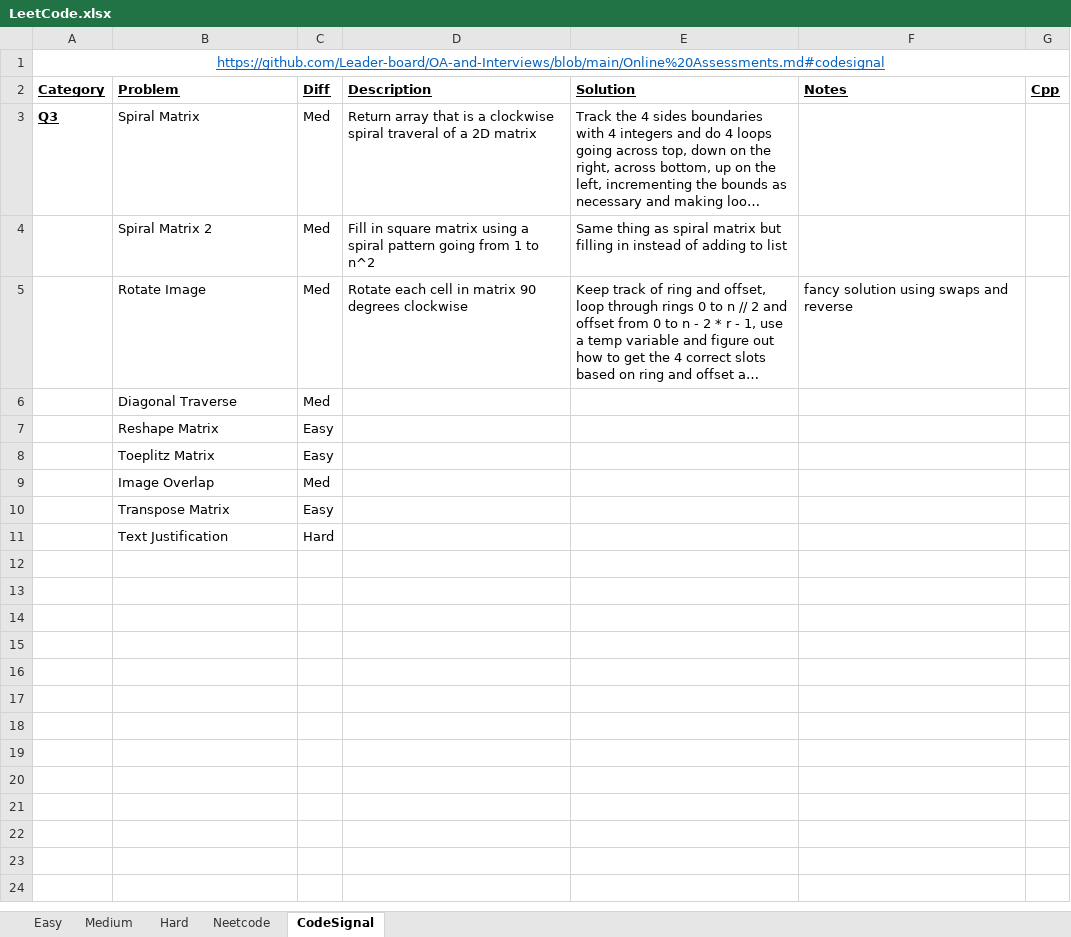
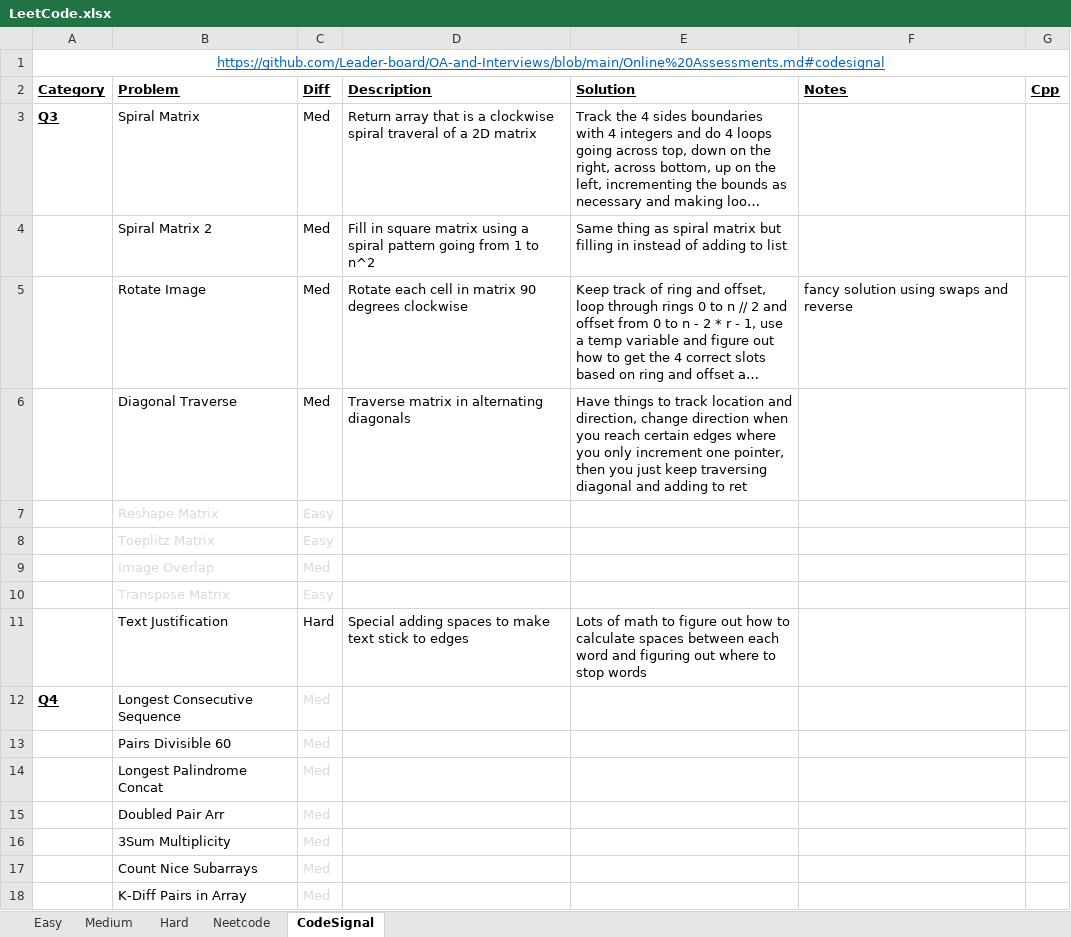
Before and after one commit to eric-zzhou/LeetcodeGrind, an Excel workbook: LeetCode.xlsx, sheet CodeSignal, drawn as a sheet; long unchanged cells end in …; values as stored, in another font and other column widths than the file's, no borders; conditional formats not drawn; the diff names each change by its address in the sheet, - before the commit and + after, or states it on an @@ line.

Commit message:
Finished diagonal traverse and text justification

```diff
--- a/LeetCode.xlsx (sheet CodeSignal)
+++ b/LeetCode.xlsx (sheet CodeSignal)
-D6 (Description): (empty)
+D6 (Description): Traverse matrix in alternating diagonals
-E6 (Solution): (empty)
+E6 (Solution): Have things to track location and direction, change direction when you reach certain edges where you only increment one pointer, then you just keep traversing diagonal and adding to ret
-B7:C10 text colour: black
+B7:C10 text colour: #D9D9D9
-D11 (Description): (empty)
+D11 (Description): Special adding spaces to make text stick to edges
-E11 (Solution): (empty)
+E11 (Solution): Lots of math to figure out how to calculate spaces between each word and figuring out where to stop words
+row 12: Q4 | Longest Consecutive Sequence | Med
+row 13:  | Pairs Divisible 60 | Med
+row 14:  | Longest Palindrome Concat | Med
+row 15:  | Doubled Pair Arr | Med
+row 16:  | 3Sum Multiplicity | Med
+row 17:  | Count Nice Subarrays | Med
+row 18:  | K-Diff Pairs in Array | Med
```
Also changed, not shown: 2 other files.
